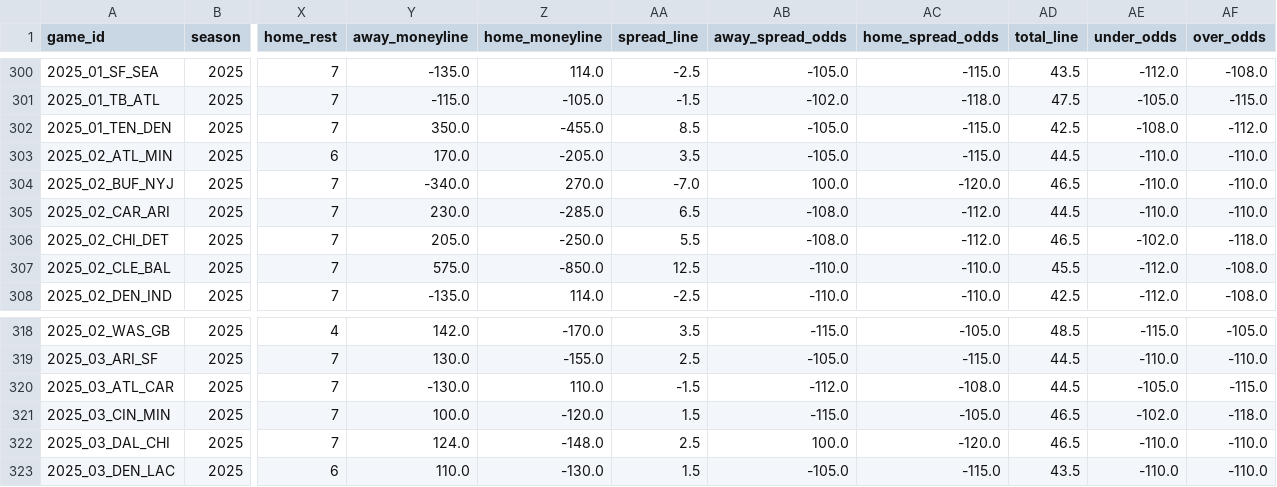
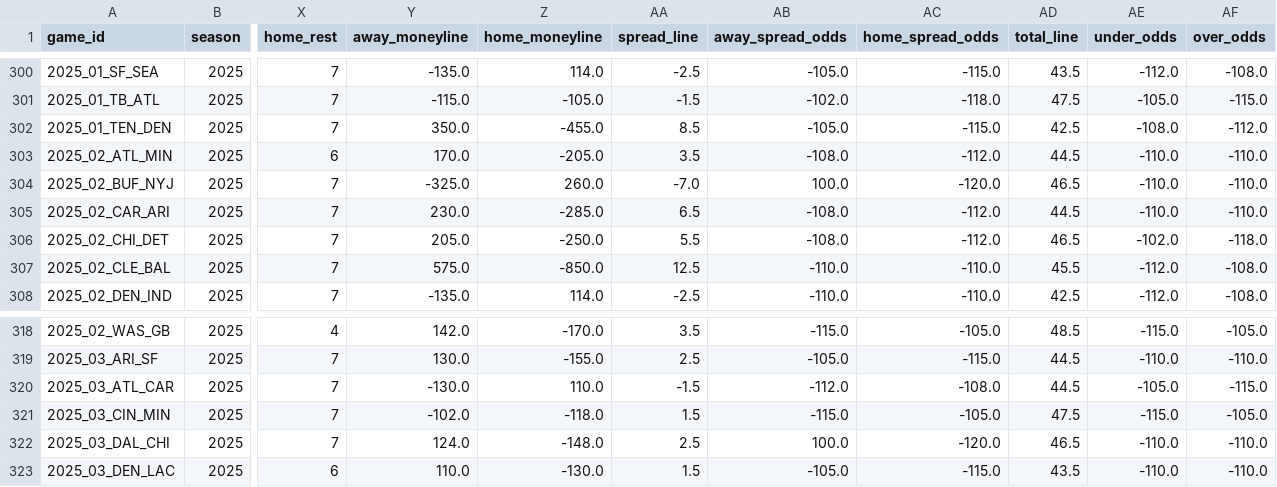
Before and after one commit to Clownworldenjoyer76/football_for_mat, a CSV file: data/processed/schedules/schedules_merged.csv, drawn as a sheet; only a part is shown, gaps mark what is left out; the diff names each change by its address in the sheet, - before the commit and + after, or states it on an @@ line.

```diff
--- a/data/processed/schedules/schedules_merged.csv
+++ b/data/processed/schedules/schedules_merged.csv
-AB303 (away_spread_odds): -105.0
+AB303 (away_spread_odds): -108.0
-AC303 (home_spread_odds): -115.0
+AC303 (home_spread_odds): -112.0
-Y304 (away_moneyline): -340.0
+Y304 (away_moneyline): -325.0
-Z304 (home_moneyline): 270.0
+Z304 (home_moneyline): 260.0
-Y321 (away_moneyline): 100.0
+Y321 (away_moneyline): -102.0
-Z321 (home_moneyline): -120.0
+Z321 (home_moneyline): -118.0
-AD321 (total_line): 46.5
+AD321 (total_line): 47.5
-AE321 (under_odds): -102.0
+AE321 (under_odds): -115.0
-AF321 (over_odds): -118.0
+AF321 (over_odds): -105.0
```
Also changed, not shown: data/raw/schedules/schedules_2025.csv, 3 other files.
